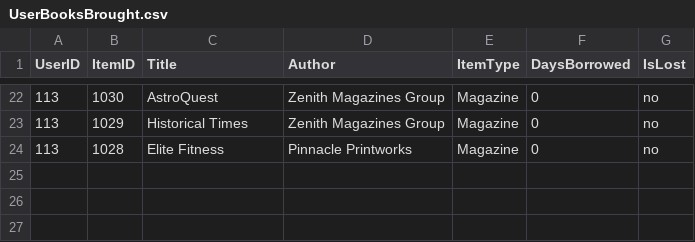
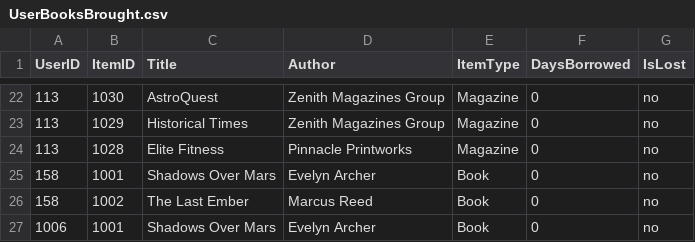
Before and after one commit to atmiyajadvani/EECS3311-finalproject, a CSV file: src/UI/UserBooksBrought.csv, drawn as a sheet; only a part is shown, gaps mark what is left out; the diff names each change by its address in the sheet, - before the commit and + after, or states it on an @@ line.

```diff
--- a/src/UI/UserBooksBrought.csv
+++ b/src/UI/UserBooksBrought.csv
+row 25: 158 | 1001 | Shadows Over Mars | Evelyn Archer | Book | 0 | no
+row 26: 158 | 1002 | The Last Ember | Marcus Reed | Book | 0 | no
+row 27: 1006 | 1001 | Shadows Over Mars | Evelyn Archer | Book | 0 | no
```
Also changed, not shown: src/UI/FacultyUsers.csv, src/UI/ItemSpreadsheet.csv, 4 other files.
